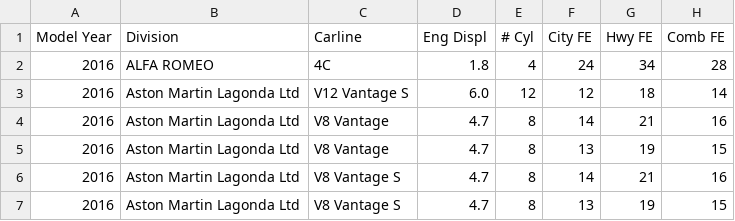
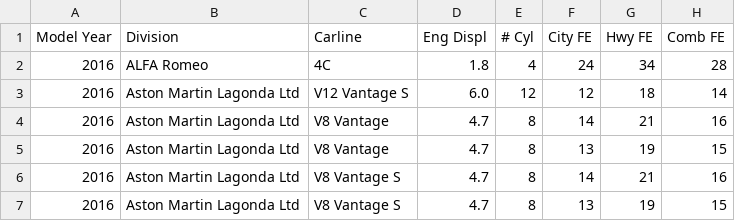
Before and after one commit to jsgitit/Cars, a CSV file: fuel.csv, drawn as a sheet; only a part is shown.

```diff
--- a/fuel.csv
+++ b/fuel.csv
@@ -1,3 +1,3 @@
 Model Year,Division,Carline,Eng Displ,# Cyl,City FE,Hwy FE,Comb FE
-2016,ALFA ROMEO,4C,1.8,4,24,34,28
+2016,ALFA Romeo,4C,1.8,4,24,34,28
 2016,Aston Martin Lagonda Ltd,V12 Vantage S,6.0,12,12,18,14
```
Also changed, not shown: manufacturers.csv, 2 other files.
